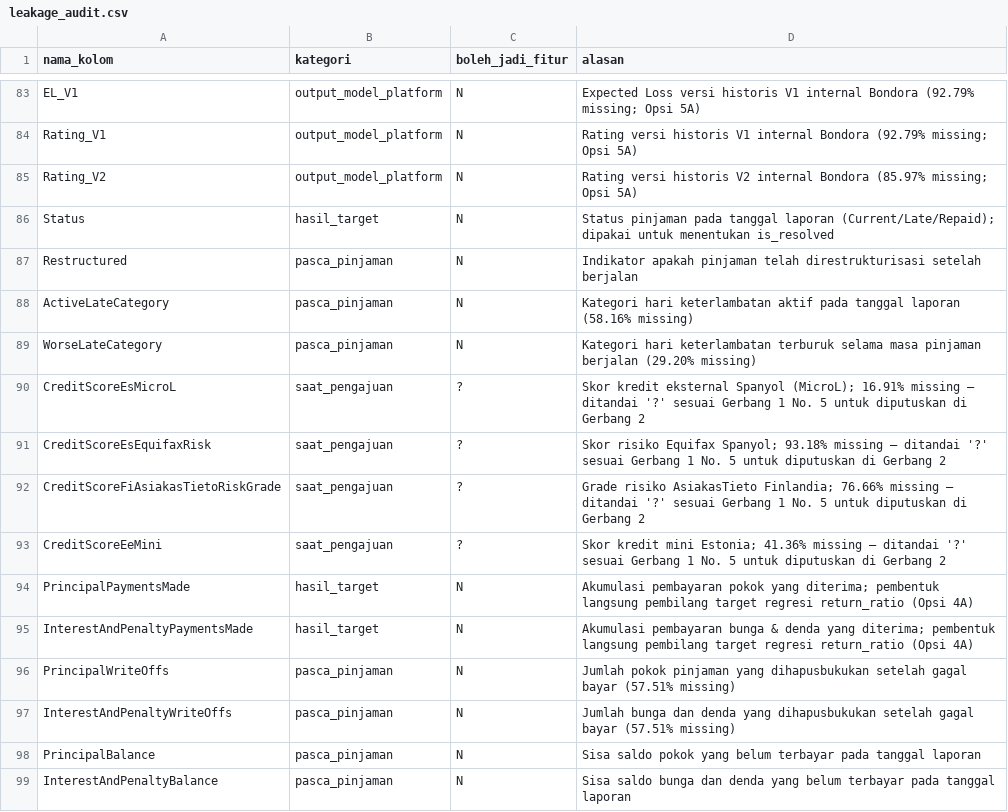
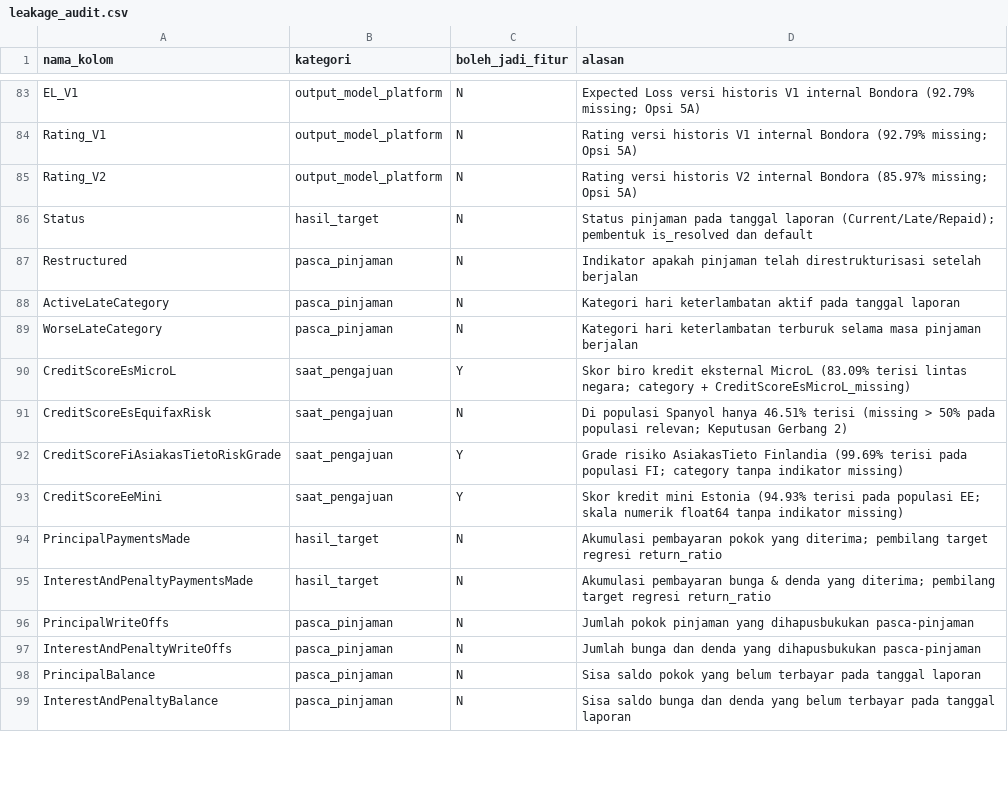
Before and after one commit to B4tra/bondora-analytics, a CSV file: reports/tables/leakage_audit.csv, drawn as a sheet; only a part is shown, gaps mark what is left out; the diff covers the shown part only.

```diff
--- a/reports/tables/leakage_audit.csv
+++ b/reports/tables/leakage_audit.csv
@@ -85,14 +85,14 @@ Rating_V1,output_model_platform,N,Rating versi historis V1 internal Bondora (92.
 Rating_V2,output_model_platform,N,Rating versi historis V2 internal Bondora (85.97% missing; Opsi 5A)
-Status,hasil_target,N,Status pinjaman pada tanggal laporan (Current/Late/Repaid); dipakai untuk menentukan is_resolved
+Status,hasil_target,N,Status pinjaman pada tanggal laporan (Current/Late/Repaid); pembentuk is_resolved dan default
 Restructured,pasca_pinjaman,N,Indikator apakah pinjaman telah direstrukturisasi setelah berjalan
-ActiveLateCategory,pasca_pinjaman,N,Kategori hari keterlambatan aktif pada tanggal laporan (58.16% missing)
-WorseLateCategory,pasca_pinjaman,N,Kategori hari keterlambatan terburuk selama masa pinjaman berjalan (29.20% missing)
-CreditScoreEsMicroL,saat_pengajuan,?,Skor kredit eksternal Spanyol (MicroL); 16.91% missing — ditandai '?' sesuai Gerbang 1 No. 5 untuk diputuskan di Gerbang 2
-CreditScoreEsEquifaxRisk,saat_pengajuan,?,Skor risiko Equifax Spanyol; 93.18% missing — ditandai '?' sesuai Gerbang 1 No. 5 untuk diputuskan di Gerbang 2
-CreditScoreFiAsiakasTietoRiskGrade,saat_pengajuan,?,Grade risiko AsiakasTieto Finlandia; 76.66% missing — ditandai '?' sesuai Gerbang 1 No. 5 untuk diputuskan di Gerbang 2
-CreditScoreEeMini,saat_pengajuan,?,Skor kredit mini Estonia; 41.36% missing — ditandai '?' sesuai Gerbang 1 No. 5 untuk diputuskan di Gerbang 2
-PrincipalPaymentsMade,hasil_target,N,Akumulasi pembayaran pokok yang diterima; pembentuk langsung pembilang target regresi return_ratio (Opsi 4A)
-InterestAndPenaltyPaymentsMade,hasil_target,N,Akumulasi pembayaran bunga & denda yang diterima; pembentuk langsung pembilang target regresi return_ratio (Opsi 4A)
-PrincipalWriteOffs,pasca_pinjaman,N,Jumlah pokok pinjaman yang dihapusbukukan setelah gagal bayar (57.51% missing)
-InterestAndPenaltyWriteOffs,pasca_pinjaman,N,Jumlah bunga dan denda yang dihapusbukukan setelah gagal bayar (57.51% missing)
+ActiveLateCategory,pasca_pinjaman,N,Kategori hari keterlambatan aktif pada tanggal laporan
+WorseLateCategory,pasca_pinjaman,N,Kategori hari keterlambatan terburuk selama masa pinjaman berjalan
+CreditScoreEsMicroL,saat_pengajuan,Y,Skor biro kredit eksternal MicroL (83.09% terisi lintas negara; category + CreditScoreEsMicroL_missing)
+CreditScoreEsEquifaxRisk,saat_pengajuan,N,Di populasi Spanyol hanya 46.51% terisi (missing > 50% pada populasi relevan; Keputusan Gerbang 2)
+CreditScoreFiAsiakasTietoRiskGrade,saat_pengajuan,Y,Grade risiko AsiakasTieto Finlandia (99.69% terisi pada populasi FI; category tanpa indikator missing)
+CreditScoreEeMini,saat_pengajuan,Y,Skor kredit mini Estonia (94.93% terisi pada populasi EE; skala numerik float64 tanpa indikator missing)
+PrincipalPaymentsMade,hasil_target,N,Akumulasi pembayaran pokok yang diterima; pembilang target regresi return_ratio
+InterestAndPenaltyPaymentsMade,hasil_target,N,Akumulasi pembayaran bunga & denda yang diterima; pembilang target regresi return_ratio
+PrincipalWriteOffs,pasca_pinjaman,N,Jumlah pokok pinjaman yang dihapusbukukan pasca-pinjaman
+InterestAndPenaltyWriteOffs,pasca_pinjaman,N,Jumlah bunga dan denda yang dihapusbukukan pasca-pinjaman
 PrincipalBalance,pasca_pinjaman,N,Sisa saldo pokok yang belum terbayar pada tanggal laporan
```
Also changed, not shown: 98 edited cells elsewhere in this file, reports/tables/cleaning_log.csv, reports/tables/target_summary.csv, 8 other files.
